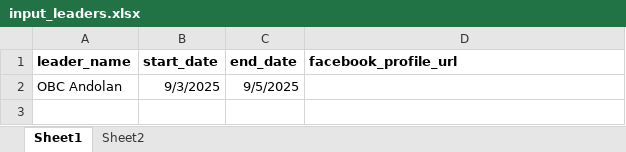
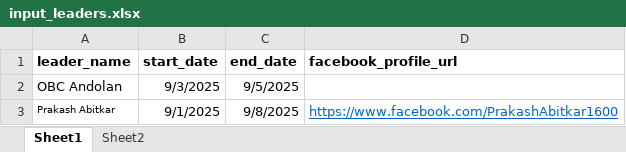
Before and after one commit to TheStrelemaLLP/Media-Monitoring-Pipeline, an Excel workbook: Input/input_leaders.xlsx, sheet Sheet1, drawn as a sheet; values as stored, in another font and other column widths than the file's, no borders; the diff names each change by its address in the sheet, - before the commit and + after, or states it on an @@ line.

Commit message:
Add files via upload

```diff
--- a/Input/input_leaders.xlsx (sheet Sheet1)
+++ b/Input/input_leaders.xlsx (sheet Sheet1)
+row 3: Prakash Abitkar | 9/1/2025 | 9/8/2025 | https://www.facebook.com/PrakashAbitkar1600
```
